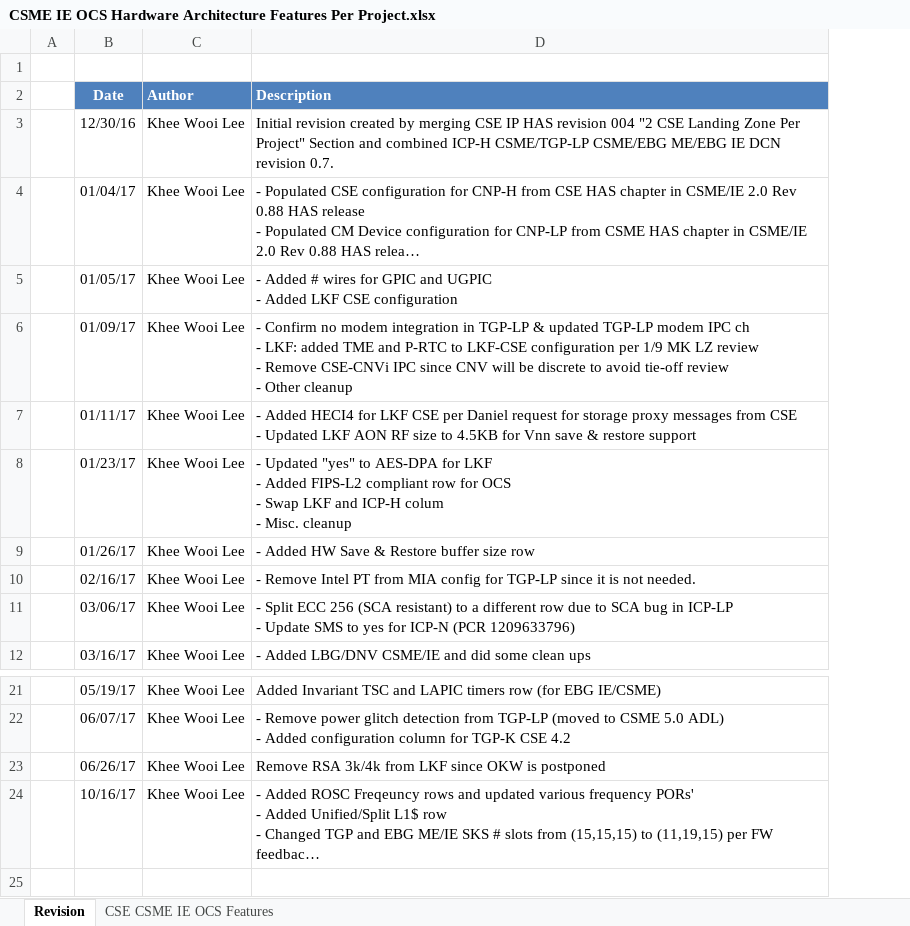
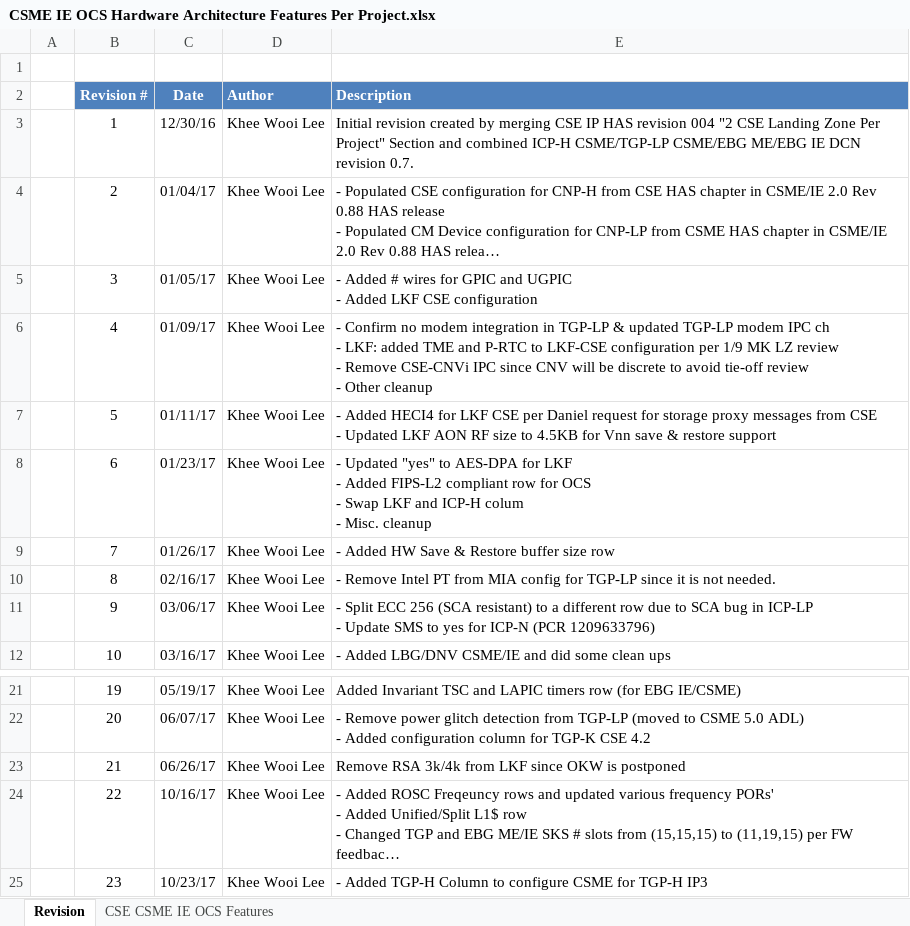
Before and after one commit to jason-ytsao/exp_submodule, an Excel workbook: ArchSpecs/Working/CSME IE OCS Hardware Architecture Features Per Project.xlsx, sheet Revision, drawn as a sheet; only a part is shown, gaps mark what is left out; long unchanged cells end in …; values as stored, in another font and other column widths than the file's, no borders; the diff names each change by its address in the sheet, - before the commit and + after, or states it on an @@ line.

Commit message:
rev 23.  For TGP-H IP3
[git-p4: depot-paths = "//depot/projects/coe/CSME/": change = 752321]

```diff
--- a/ArchSpecs/Working/CSME IE OCS Hardware Architecture Features Per Project.xlsx (sheet Revision)
+++ b/ArchSpecs/Working/CSME IE OCS Hardware Architecture Features Per Project.xlsx (sheet Revision)
+column B (Revision #), rows 3-12: 1 | 2 | 3 | 4 | 5 | 6 | 7 | 8 | 9 | 10; rows 21-24: 19 | 20 | 21 | 22
+row 25:  | 23 | 10/23/17 | Khee Wooi Lee | - Added TGP-H Column to configure CSME for TGP-H IP3
```
Also changed, not shown: sheet CSE CSME IE OCS Features, hidden cells.
